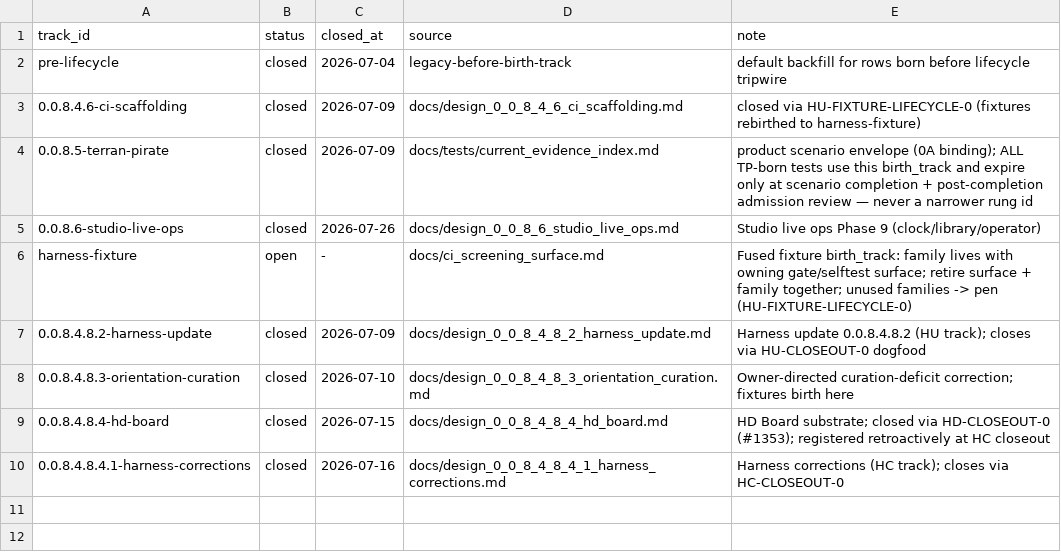
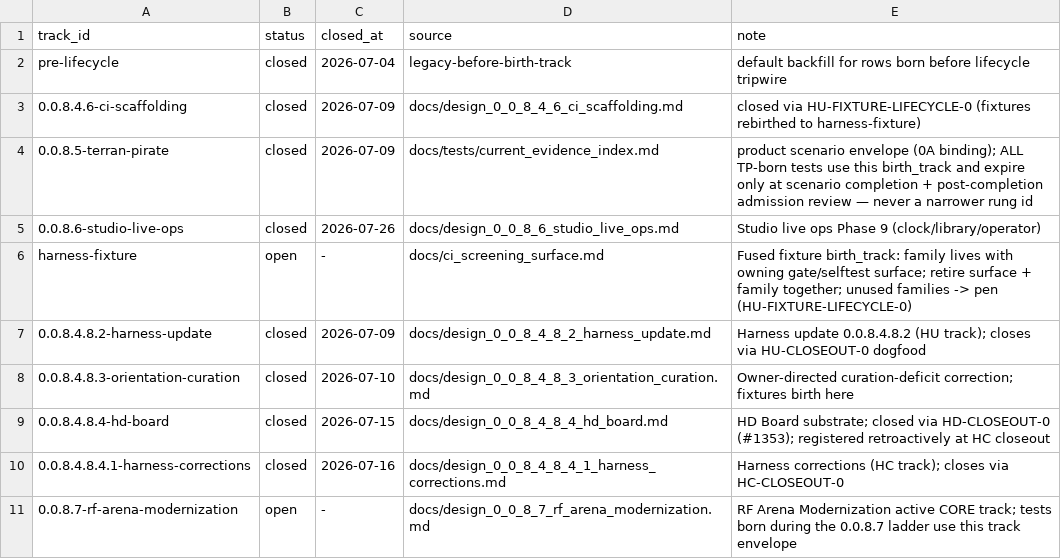
Before and after one commit to khorum08/SimThing, a TSV file: scripts/ci/test_lifecycle_tracks.tsv, drawn as a sheet; the diff names each change by its address in the sheet, - before the commit and + after, or states it on an @@ line.

Commit message:
fix(ci): register 0.0.8.7 lifecycle birth track

```diff
--- a/scripts/ci/test_lifecycle_tracks.tsv
+++ b/scripts/ci/test_lifecycle_tracks.tsv
+row 11: 0.0.8.7-rf-arena-modernization | open | - | docs/design_0_0_8_7_rf_arena_modernization.md | RF Arena Modernization active CORE track; tests born during the 0.0.8.7 ladder use this track envelope
```
